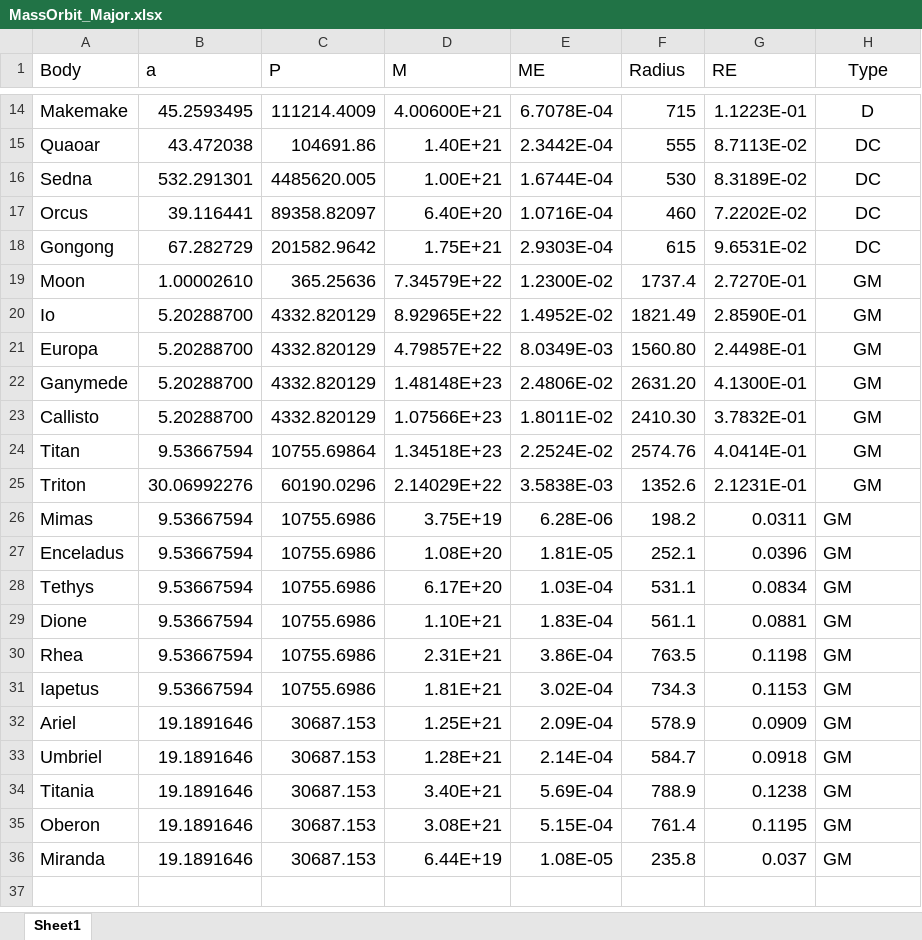
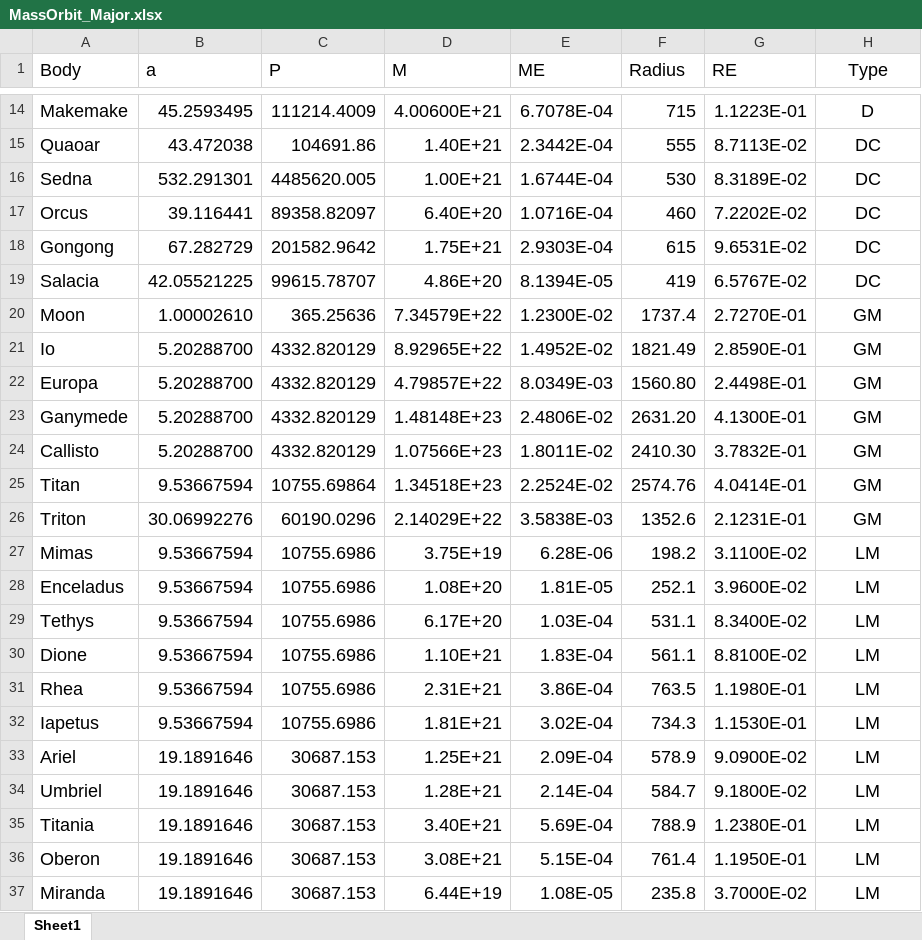
Before and after one commit to rwpogge/TeachingGraphics, an Excel workbook: Exoplanets/MassOrbit_Major.xlsx, sheet Sheet1, drawn as a sheet; only a part is shown, gaps mark what is left out; values as stored, in another font and other column widths than the file's, no borders; addresses are those after the commit; the diff names each change by its address in the sheet, - before the commit and + after, or states it on an @@ line.

Commit message:
minor updates
Added 120347 Salacia as a dwarf planet candidate (as per Mike Brown), added descriptions of included database files to readme.md

```diff
--- a/Exoplanets/MassOrbit_Major.xlsx (sheet Sheet1)
+++ b/Exoplanets/MassOrbit_Major.xlsx (sheet Sheet1)
+row 19: Salacia | 42.05521225 | 99615.78707 | 4.86E+20 | 8.1394E-05 | 419 | 6.5767E-02 | DC
-G27 (RE): 0.0311
+G27 (RE): 3.1100E-02
-H27:H37 (Type): GM
+H27:H37 (Type): LM
-H27:H37 alignment: left
+H27:H37 alignment: center
-G28 (RE): 0.0396
+G28 (RE): 3.9600E-02
-G29 (RE): 0.0834
+G29 (RE): 8.3400E-02
-G30 (RE): 0.0881
+G30 (RE): 8.8100E-02
-G31 (RE): 0.1198
+G31 (RE): 1.1980E-01
-G32 (RE): 0.1153
+G32 (RE): 1.1530E-01
-G33 (RE): 0.0909
+G33 (RE): 9.0900E-02
-G34 (RE): 0.0918
+G34 (RE): 9.1800E-02
-G35 (RE): 0.1238
+G35 (RE): 1.2380E-01
-G36 (RE): 0.1195
+G36 (RE): 1.1950E-01
-G37 (RE): 0.037
+G37 (RE): 3.7000E-02
```
Also changed, not shown: formulas that keep their value, 1 other file.
